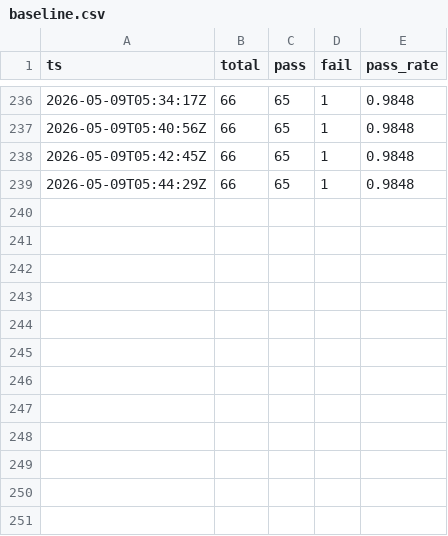
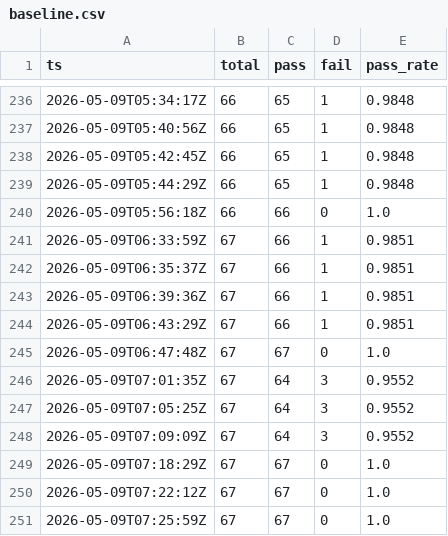
Before and after one commit to gelb2/grimoire-claude-docs, a CSV file: eval/results/baseline.csv, drawn as a sheet; only a part is shown, gaps mark what is left out; the diff names each change by its address in the sheet, - before the commit and + after, or states it on an @@ line.

Commit message:
feat(harness): PAY-P3-B Polar SDK timeout 정책 — sensor + eval + shared-contracts §24 + qa drift 해소 (sprint #10_8 PAY-P3-B)
- shared-contracts §24 PolarSDKTimeoutPolicy 신설 (L1616~L1768) — option A 채택 사유 + classifyPolarError 시그니처 + PaymentGatewayPort Optional 메서드 + DB schema 변경 0건 박제
- sensor-polar-timeout-policy.sh 신설 (5 검증, PASS 5/0) — SDK timeout 옵션 + classifyPolarError 5분류 + 분기 처리 + Optional Port + §24 grep
- regression-68-polar-timeout.json 신설 (8 checks, PASS 8/8) — eval regression 67 → 68 (회귀 0)
- sprint-pay-p3-b-polar-timeout-draft.md (Initializer 산출 878 lines) + sprint-pay-p3-b-polar-timeout-progress.md (Generator 산출 ~340 lines)
- HARNESS_ENGINEERING §14.4 Sensors 45 → 46 (drift 0건 보장)
- incident-log 4건 박제 (Generator 종료 + qa drift 발견 + web docs sync 해소 + commit 박제)
- qa Evaluator CONDITIONAL PASS (AC BDD 8/8 + 거짓말 차단 spec 영역 0건) — 검출 drift 3건 (web docs 사본 미동기화) → grimoire-web `7e9673b` 동기화 + grimoire-server `eb58a3d` 코드 박제 후 eval 64/67 → 67/67 PASS 회복

sprint #10_8 PAY-P3-B

```diff
--- a/eval/results/baseline.csv
+++ b/eval/results/baseline.csv
+row 240: 2026-05-09T05:56:18Z | 66 | 66 | 0 | 1.0
+row 241: 2026-05-09T06:33:59Z | 67 | 66 | 1 | 0.9851
+row 242: 2026-05-09T06:35:37Z | 67 | 66 | 1 | 0.9851
+row 243: 2026-05-09T06:39:36Z | 67 | 66 | 1 | 0.9851
+row 244: 2026-05-09T06:43:29Z | 67 | 66 | 1 | 0.9851
+row 245: 2026-05-09T06:47:48Z | 67 | 67 | 0 | 1.0
+row 246: 2026-05-09T07:01:35Z | 67 | 64 | 3 | 0.9552
+row 247: 2026-05-09T07:05:25Z | 67 | 64 | 3 | 0.9552
+row 248: 2026-05-09T07:09:09Z | 67 | 64 | 3 | 0.9552
+row 249: 2026-05-09T07:18:29Z | 67 | 67 | 0 | 1.0
+row 250: 2026-05-09T07:22:12Z | 67 | 67 | 0 | 1.0
+row 251: 2026-05-09T07:25:59Z | 67 | 67 | 0 | 1.0
```
Also changed, not shown: 9 other files.
